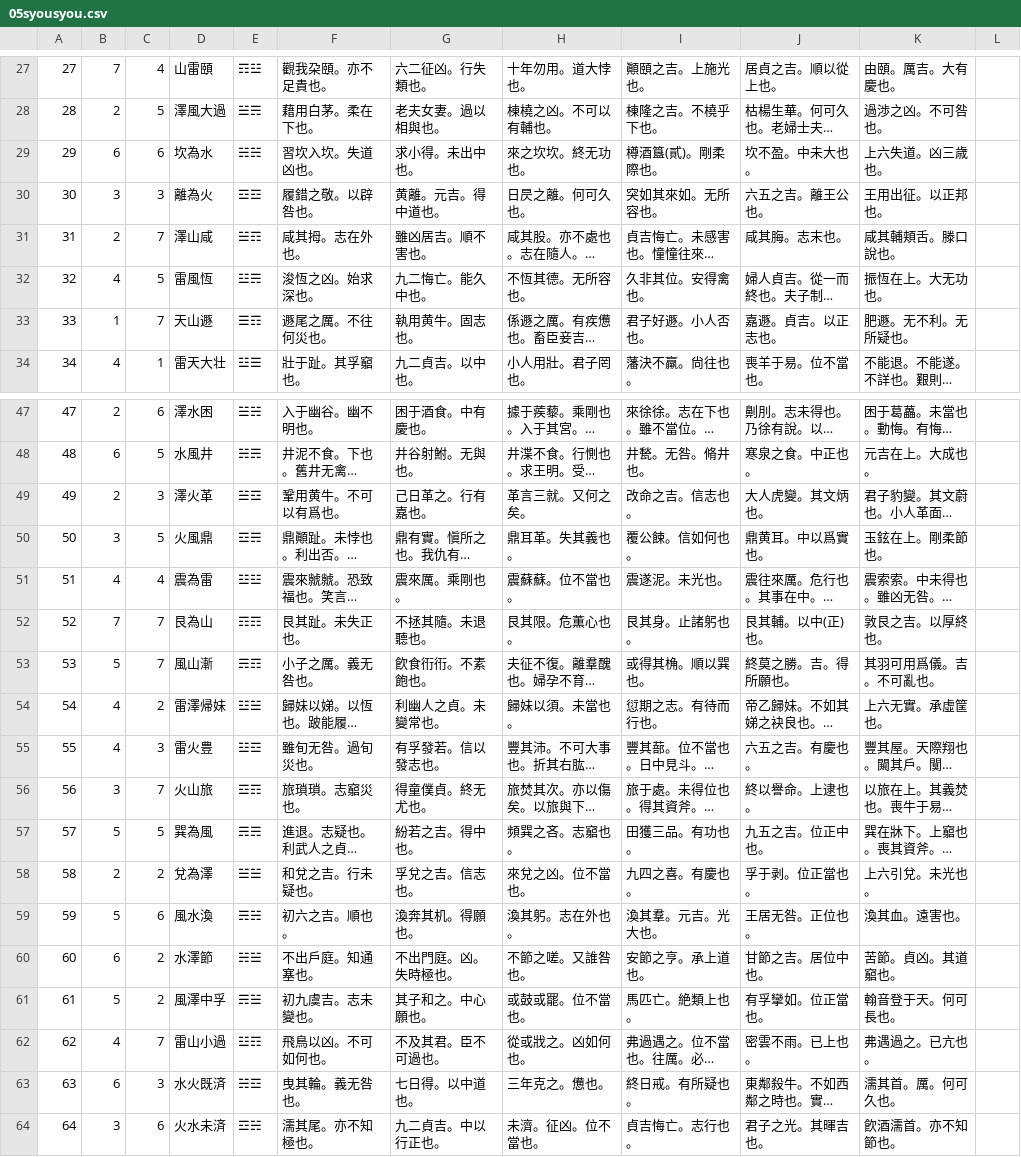
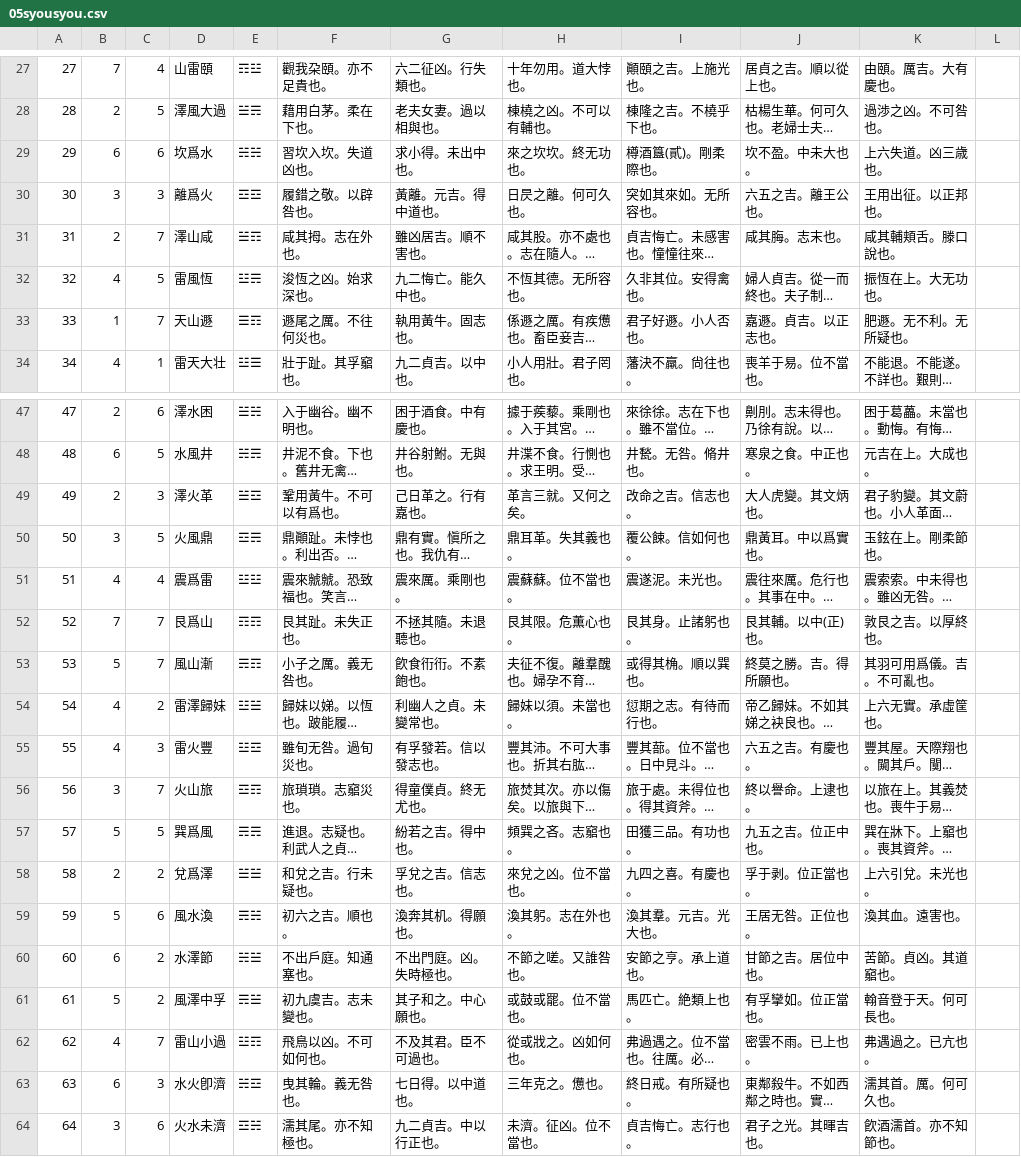
Before and after one commit to koniti/Book_of_Changes, a CSV file: 05syousyou.csv, drawn as a sheet; only a part is shown, gaps mark what is left out; long unchanged cells end in …; the diff covers the shown part only; the diff names each change by its address in the sheet, - before the commit and + after, or states it on an @@ line.

```diff
--- a/05syousyou.csv
+++ b/05syousyou.csv
-D29: 坎為水
+D29: 坎爲水
-D30: 離為火
+D30: 離爲火
-G30: 黄離。元吉。得中道也。
+G30: 黃離。元吉。得中道也。
-G33: 執用黄牛。固志也。
+G33: 執用黃牛。固志也。
-F49: 鞏用黄牛。不可以有爲也。
+F49: 鞏用黃牛。不可以有爲也。
-J50: 鼎黄耳。中以爲實也。
+J50: 鼎黃耳。中以爲實也。
-D51: 震為雷
+D51: 震爲雷
-D52: 艮為山
+D52: 艮爲山
-D54: 雷澤帰妹
+D54: 雷澤歸妹
-D55: 雷火豊
+D55: 雷火豐
-D57: 巽為風
+D57: 巽爲風
-D58: 兌為澤
+D58: 兌爲澤
-D63: 水火既済
+D63: 水火卽濟
-D64: 火水未済
+D64: 火水未濟
```
Also changed, not shown: 3 edited cells elsewhere in this file, 00name.csv, 01ka.csv, 6 other files.
